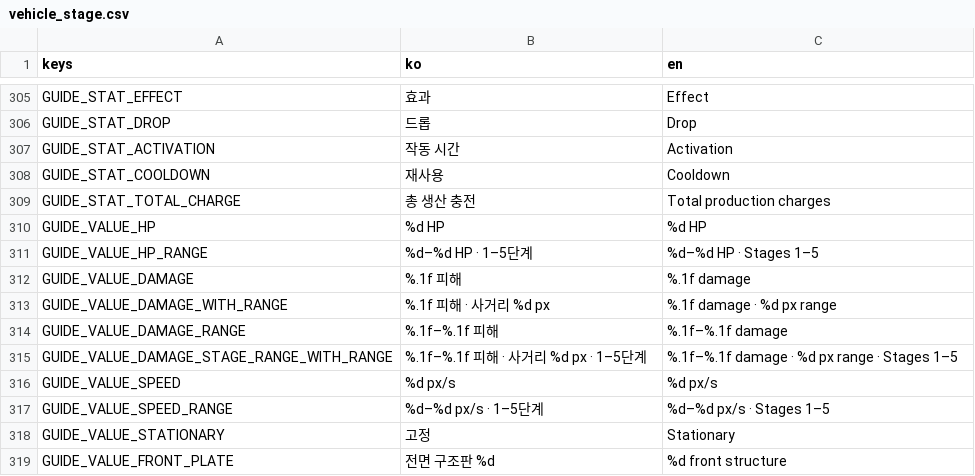
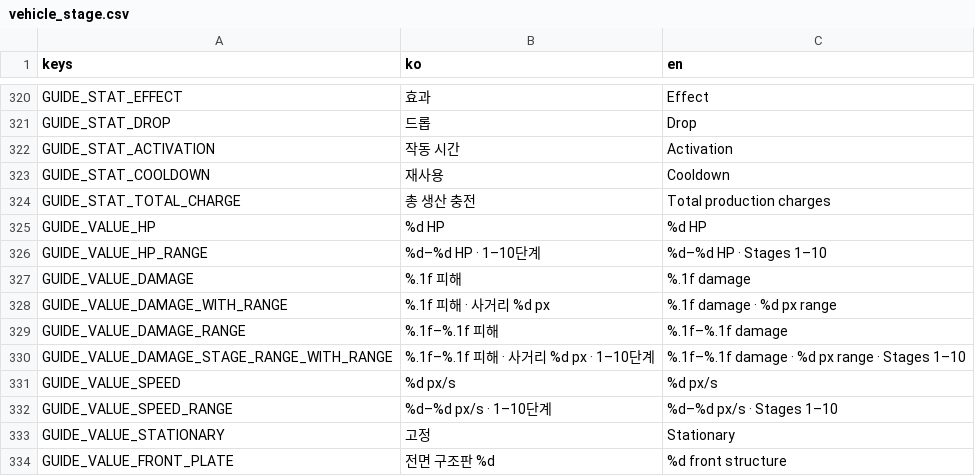
Before and after one commit to simpleusername96/cardborne-platformer, a CSV file: localization/vehicle_stage.csv, drawn as a sheet; only a part is shown, gaps mark what is left out; the diff covers the shown part only.

Commit message:
Ship paired ten-stage campaign

```diff
--- a/localization/vehicle_stage.csv
+++ b/localization/vehicle_stage.csv
@@ -310,3 +325,3 @@ GUIDE_STAT_TOTAL_CHARGE,"총 생산 충전","Total production charges"
 GUIDE_VALUE_HP,"%d HP","%d HP"
-GUIDE_VALUE_HP_RANGE,"%d–%d HP · 1–5단계","%d–%d HP · Stages 1–5"
+GUIDE_VALUE_HP_RANGE,"%d–%d HP · 1–10단계","%d–%d HP · Stages 1–10"
 GUIDE_VALUE_DAMAGE,"%.1f 피해","%.1f damage"
@@ -314,5 +329,5 @@ GUIDE_VALUE_DAMAGE_WITH_RANGE,"%.1f 피해 · 사거리 %d px","%.1f damage · %
 GUIDE_VALUE_DAMAGE_RANGE,"%.1f–%.1f 피해","%.1f–%.1f damage"
-GUIDE_VALUE_DAMAGE_STAGE_RANGE_WITH_RANGE,"%.1f–%.1f 피해 · 사거리 %d px · 1–5단계","%.1f–%.1f damage · %d px range · Stages 1–5"
+GUIDE_VALUE_DAMAGE_STAGE_RANGE_WITH_RANGE,"%.1f–%.1f 피해 · 사거리 %d px · 1–10단계","%.1f–%.1f damage · %d px range · Stages 1–10"
 GUIDE_VALUE_SPEED,"%d px/s","%d px/s"
-GUIDE_VALUE_SPEED_RANGE,"%d–%d px/s · 1–5단계","%d–%d px/s · Stages 1–5"
+GUIDE_VALUE_SPEED_RANGE,"%d–%d px/s · 1–10단계","%d–%d px/s · Stages 1–10"
 GUIDE_VALUE_STATIONARY,"고정","Stationary"
```
Also changed, not shown: 15 added rows and 2 edited cells elsewhere in this file, 54 other files.
